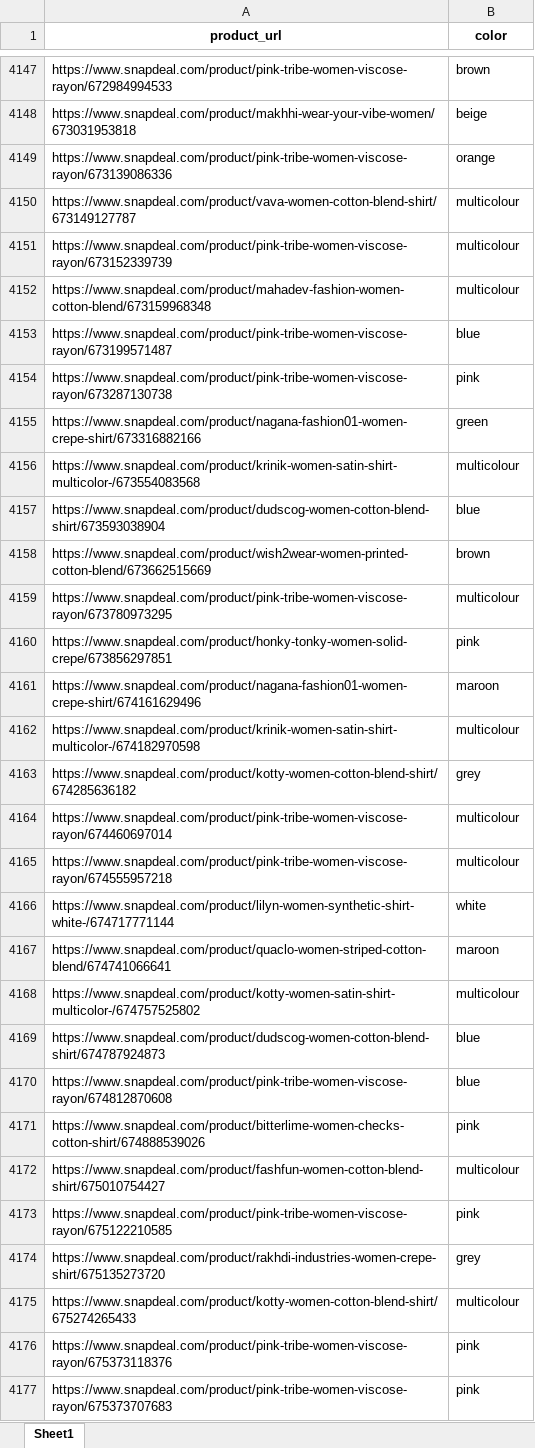
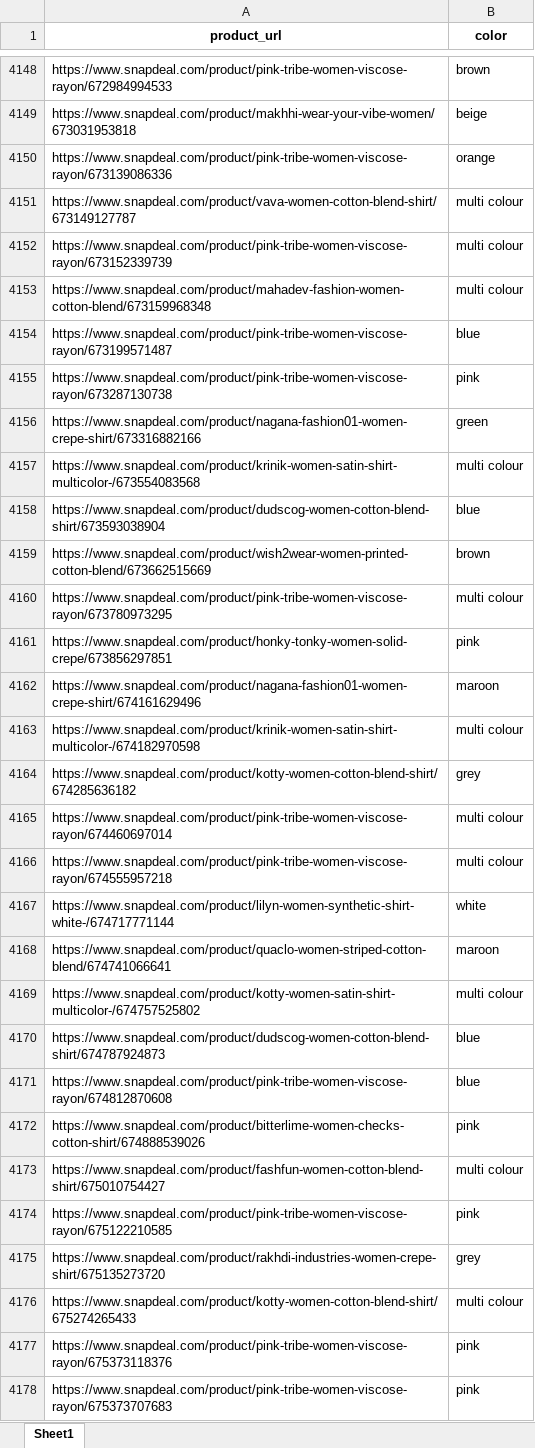
Before and after one commit to SakshiShaw321/E-Commerce_Analytics_Project, an Excel workbook: ecommerce_analytics_project/tables/colors_table.xlsx, sheet Sheet1, drawn as a sheet; only a part is shown, gaps mark what is left out; values as stored, in another font and other column widths than the file's, no borders; addresses are those after the commit; the diff covers the shown part only; the diff names each change by its address in the sheet, - before the commit and + after, or states it on an @@ line.

```diff
--- a/ecommerce_analytics_project/tables/colors_table.xlsx (sheet Sheet1)
+++ b/ecommerce_analytics_project/tables/colors_table.xlsx (sheet Sheet1)
-B4151:B4153 (color): multicolour
+B4151:B4153 (color): multi colour
-B4157 (color): multicolour
+B4157 (color): multi colour
-B4160 (color): multicolour
+B4160 (color): multi colour
-B4163 (color): multicolour
+B4163 (color): multi colour
-B4165:B4166 (color): multicolour
+B4165:B4166 (color): multi colour
-B4169 (color): multicolour
+B4169 (color): multi colour
-B4173 (color): multicolour
+B4173 (color): multi colour
-B4176 (color): multicolour
+B4176 (color): multi colour
```
Also changed, not shown: 1 added row and 413 edited cells elsewhere in this sheet, ecommerce_analytics_project/tables/size_table.xlsx, 4 other files.
